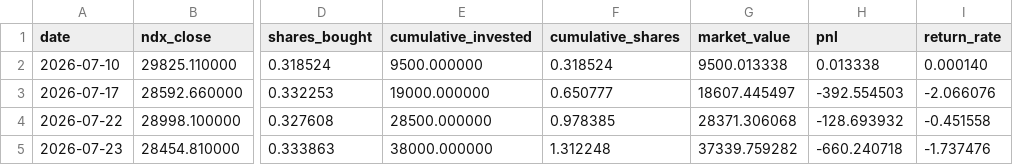
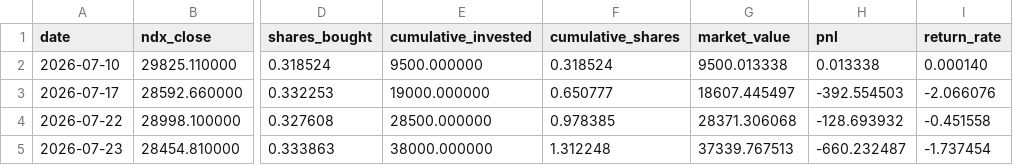
Before and after one commit to eternalee87/A-SHARE-dashboard, a CSV file: ndx_dca/data/dca_history.csv, drawn as a sheet; only a part is shown, gaps mark what is left out; the diff names each change by its address in the sheet, - before the commit and + after, or states it on an @@ line.

```diff
--- a/ndx_dca/data/dca_history.csv
+++ b/ndx_dca/data/dca_history.csv
-G5 (market_value): 37339.759282
+G5 (market_value): 37339.767513
-H5 (pnl): -660.240718
+H5 (pnl): -660.232487
-I5 (return_rate): -1.737476
+I5 (return_rate): -1.737454
```
Also changed, not shown: ndx_dca/data/vix_data.csv, 5 other files.
